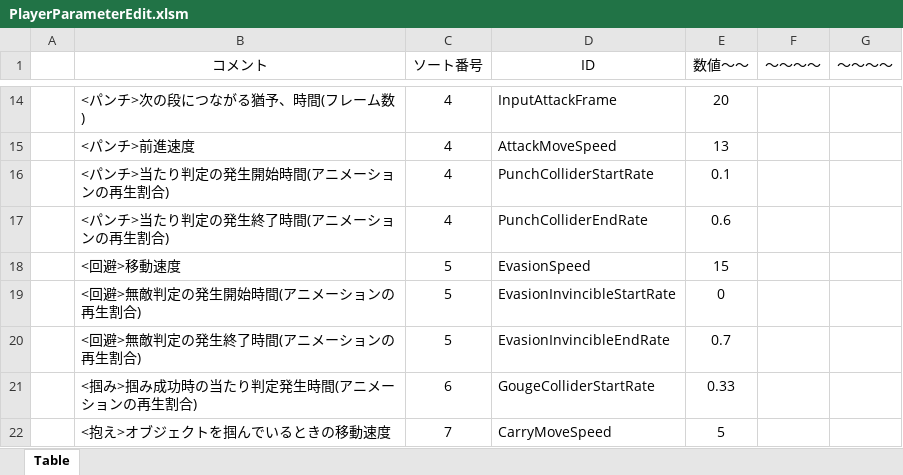
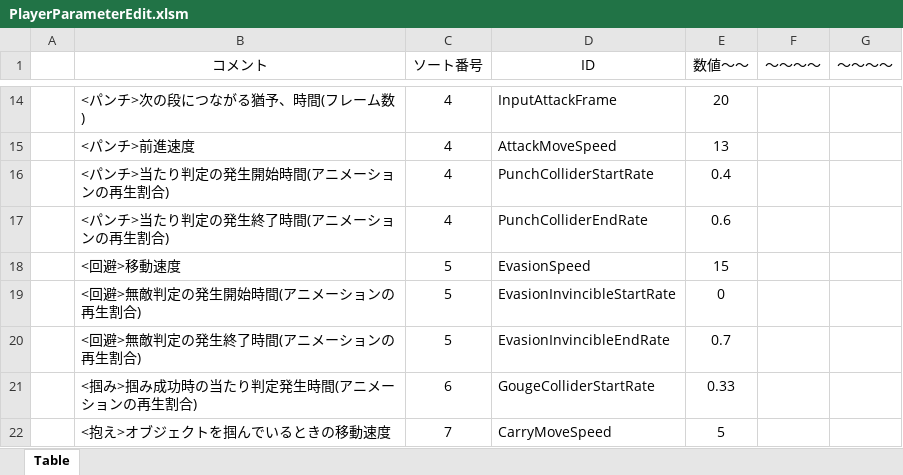
Before and after one commit to TakumiFujisawa0609/apc-game-works-2025-2416081, an Excel workbook: Project/Data/Parameter/Player/PlayerParameterEdit.xlsm, sheet Table, drawn as a sheet; only a part is shown, gaps mark what is left out; values as stored, in another font and other column widths than the file's, no borders; charts and pictures not drawn; the diff names each change by its address in the sheet, - before the commit and + after, or states it on an @@ line.

```diff
--- a/Project/Data/Parameter/Player/PlayerParameterEdit.xlsm (sheet Table)
+++ b/Project/Data/Parameter/Player/PlayerParameterEdit.xlsm (sheet Table)
-E16 (数値～～): 0.1
+E16 (数値～～): 0.4
```
Also changed, not shown: 18 other files.
